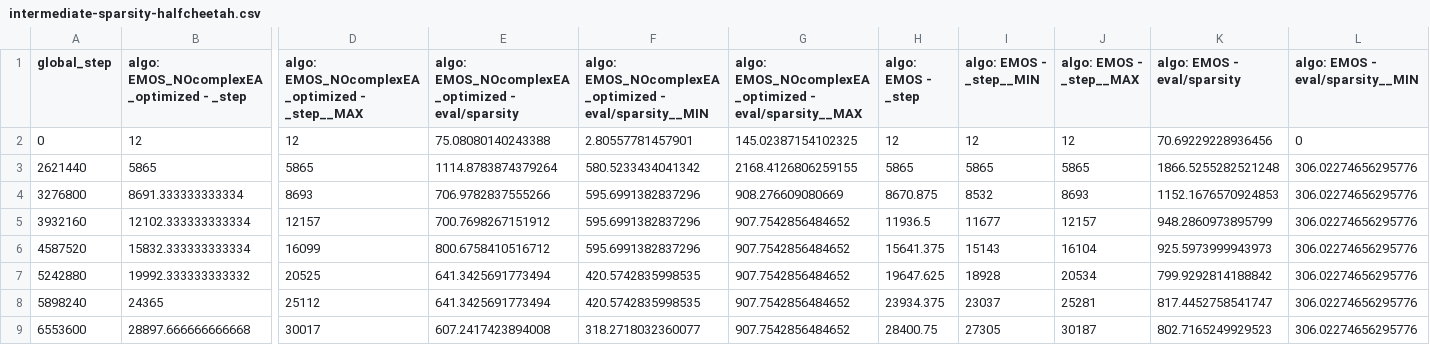
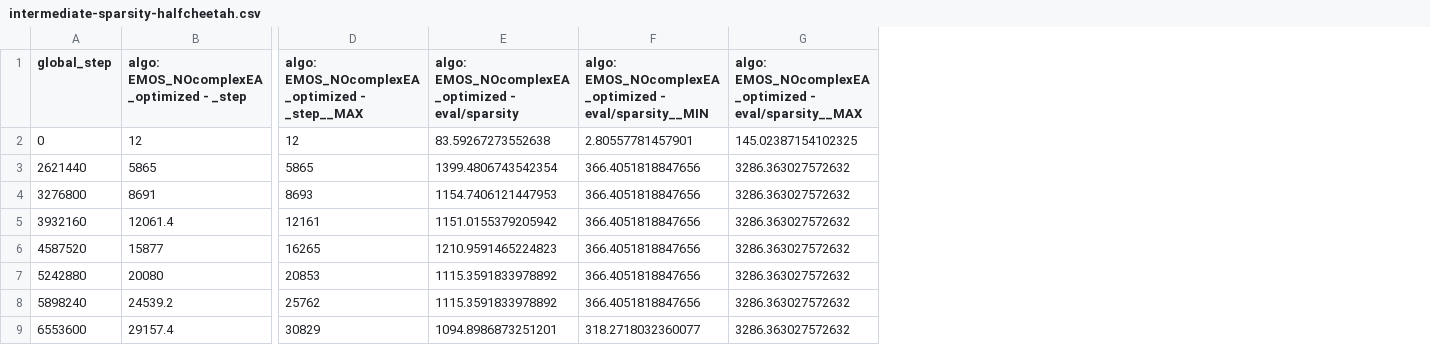
Before and after one commit to clarissakuemhof/masterthesis-public, a CSV file: export-data/intermediate-sparsity-halfcheetah.csv, drawn as a sheet; only a part is shown, gaps mark what is left out; the diff covers the shown part only; the diff names each change by its address in the sheet, - before the commit and + after, or states it on an @@ line.

```diff
--- a/export-data/intermediate-sparsity-halfcheetah.csv
+++ b/export-data/intermediate-sparsity-halfcheetah.csv
-column H (algo: EMOS - _step), rows 2-9: 12 | 5865 | 8670.875 | 11936.5 | 15641.375 | 19647.625 | 23934.375 | 28400.75
-column I (algo: EMOS - _step__MIN), rows 2-9: 12 | 5865 | 8532 | 11677 | 15143 | 18928 | 23037 | 27305
-column J (algo: EMOS - _step__MAX), rows 2-9: 12 | 5865 | 8693 | 12157 | 16104 | 20534 | 25281 | 30187
-column K (algo: EMOS - eval/sparsity), rows 2-9: 70.69229228936456 | 1866.5255282521248 | 1152.1676570924853 | 948.2860973895799 | 925.5973999943973 | 799.9292814188842 | 817.4452758541747 | 802.7165249929523
-column L (algo: EMOS - eval/sparsity__MIN), rows 2-9: 0 | 306.02274656295776 | 306.02274656295776 | 306.02274656295776 | 306.02274656295776 | 306.02274656295776 | 306.02274656295776 | 306.02274656295776
-E2: 75.08080140243388
+E2: 83.59267273552638
-E3: 1114.8783874379264
+E3: 1399.4806743542354
-F3: 580.5233434041342
+F3: 366.4051818847656
-G3: 2168.4126806259155
+G3: 3286.363027572632
-B4: 8691.333333333334
+B4: 8691
-E4: 706.9782837555266
+E4: 1154.7406121447953
-F4:F6: 595.6991382837296
+F4:F6: 366.4051818847656
-G4: 908.276609080669
+G4: 3286.363027572632
-B5: 12102.333333333334
+B5: 12061.4
-D5: 12157
+D5: 12161
-E5: 700.7698267151912
+E5: 1151.0155379205942
-G5:G9: 907.7542856484652
+G5:G9: 3286.363027572632
-B6: 15832.333333333334
+B6: 15877
-D6: 16099
+D6: 16265
-E6: 800.6758410516712
+E6: 1210.9591465224823
-B7: 19992.333333333332
+B7: 20080
-D7: 20525
+D7: 20853
-E7:E8: 641.3425691773494
+E7:E8: 1115.3591833978892
-F7:F8: 420.5742835998535
+F7:F8: 366.4051818847656
-B8: 24365
+B8: 24539.2
-D8: 25112
+D8: 25762
-B9: 28897.666666666668
+B9: 29157.4
-D9: 30017
+D9: 30829
-E9: 607.2417423894008
+E9: 1094.8986873251201
```
Also changed, not shown: 1 removed column and 82 edited cells elsewhere in this file, export-data/intermediate-EUM-halfcheetah.csv, export-data/intermediate-HV-halfcheetah.csv, 43 other files.
